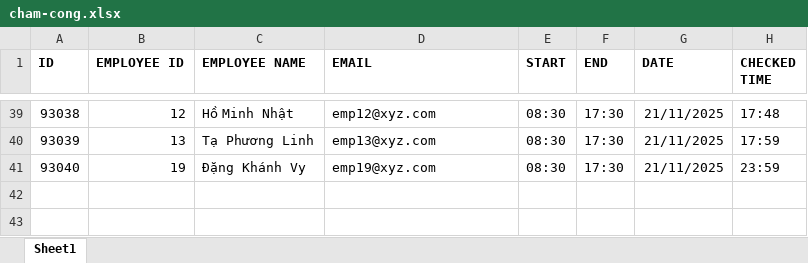
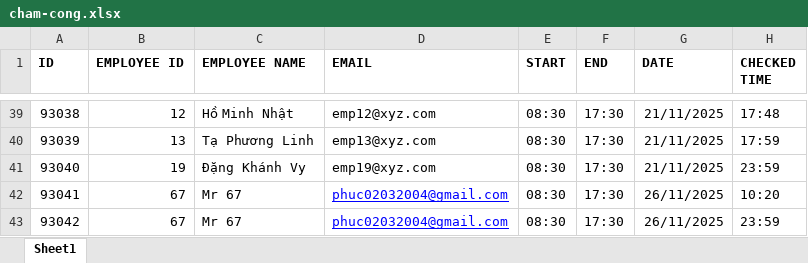
Before and after one commit to helloVietTran/attendance-tool, an Excel workbook: src/main/resources/input/cham-cong.xlsx, sheet Sheet1, drawn as a sheet; only a part is shown, gaps mark what is left out; values as stored, in another font and other column widths than the file's, no borders; the diff names each change by its address in the sheet, - before the commit and + after, or states it on an @@ line.

```diff
--- a/src/main/resources/input/cham-cong.xlsx (sheet Sheet1)
+++ b/src/main/resources/input/cham-cong.xlsx (sheet Sheet1)
+row 42: 93041 | 67 | Mr 67 | phuc02032004@gmail.com | 08:30 | 17:30 | 26/11/2025 | 10:20
+row 43: 93042 | 67 | Mr 67 | phuc02032004@gmail.com | 08:30 | 17:30 | 26/11/2025 | 23:59
```
Also changed, not shown: 21 other files.
